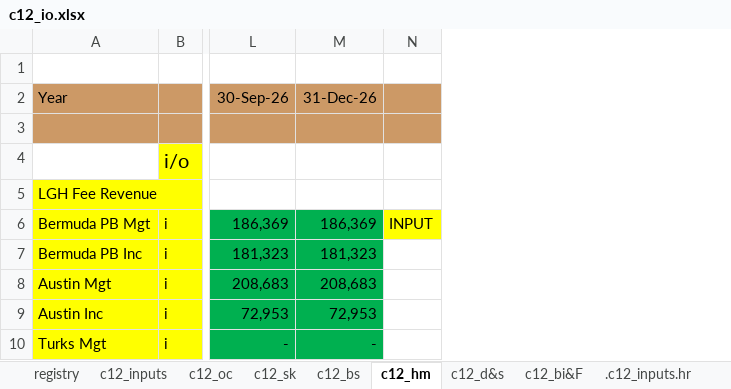
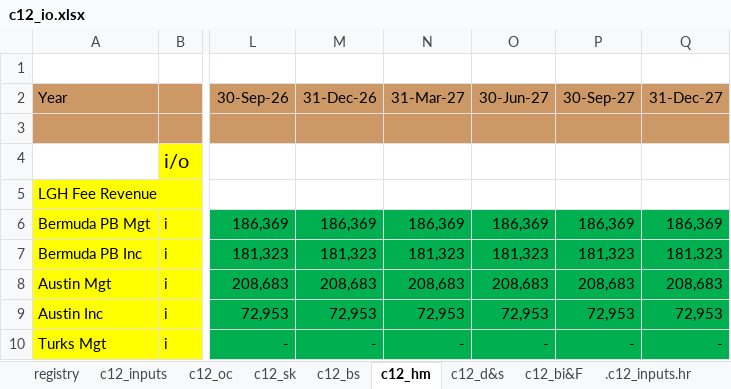
Before and after one commit to SKcoder01/lgh-financial-model, an Excel workbook: c12_io.xlsx, sheet c12_hm, drawn as a sheet; only a part is shown, gaps mark what is left out; values as stored, in another font and other column widths than the file's, no borders; removed rows and columns are numbered as before the commit, all else as after; the diff names each change by its address in the sheet, - before the commit and + after, or states it on an @@ line.

```diff
--- a/c12_io.xlsx (sheet c12_hm)
+++ b/c12_io.xlsx (sheet c12_hm)
-column N, row 6: INPUT
+column N, rows 2-10: 31-Mar-27 |  |  |  | 186,369 | 181,323 | 208,683 | 72,953 | -
+column O, rows 2-10: 30-Jun-27 |  |  |  | 186,369 | 181,323 | 208,683 | 72,953 | -
+column P, rows 2-10: 30-Sep-27 |  |  |  | 186,369 | 181,323 | 208,683 | 72,953 | -
+column Q, rows 2-10: 31-Dec-27 |  |  |  | 186,369 | 181,323 | 208,683 | 72,953 | -
```
Also changed, not shown: sheet registry, sheet c12_sk, sheet c12_oc, sheet c12_bi&F, sheet c12_d&s, sheet c12_bs, 5 more sheets, 11 other files.
